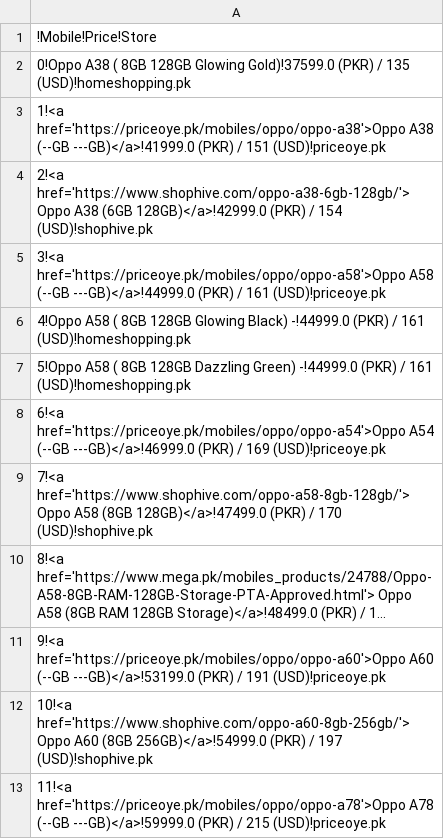
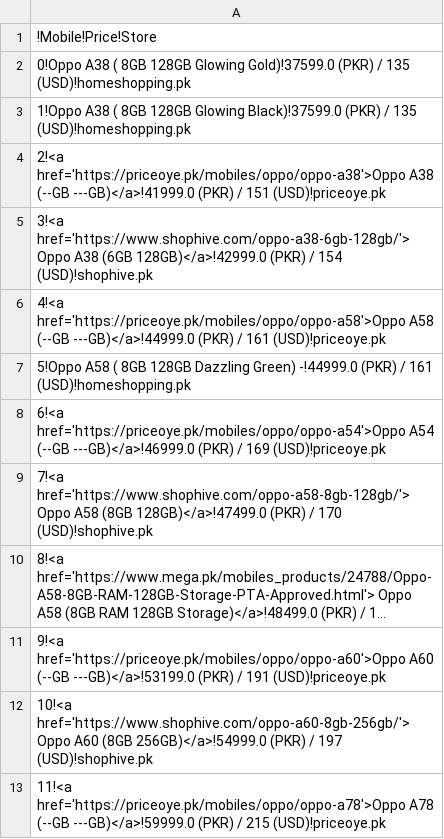
Before and after one commit to maliksuhail/mobileprices, a CSV file: assets/oppo/oppo.csv, drawn as a sheet; only a part is shown; long unchanged cells end in ….

```diff
--- a/assets/oppo/oppo.csv
+++ b/assets/oppo/oppo.csv
@@ -2,6 +2,6 @@
 0!Oppo A38 ( 8GB 128GB Glowing Gold)!37599.0 (PKR) / 135 (USD)!homeshopping.pk
-1!<a href='https://priceoye.pk/mobiles/oppo/oppo-a38'>Oppo A38 (--GB ---GB)</a>!41999.0 (PKR) / 151 (USD)!priceoye.pk
-2!<a href='https://www.shophive.com/oppo-a38-6gb-128gb/'> Oppo A38 (6GB 128GB)</a>!42999.0 (PKR) / 154 (USD)!shophive.pk
-3!<a href='https://priceoye.pk/mobiles/oppo/oppo-a58'>Oppo A58 (--GB ---GB)</a>!44999.0 (PKR) / 161 (USD)!priceoye.pk
-4!Oppo A58 ( 8GB 128GB Glowing Black) -!44999.0 (PKR) / 161 (USD)!homeshopping.pk
+1!Oppo A38 ( 8GB 128GB Glowing Black)!37599.0 (PKR) / 135 (USD)!homeshopping.pk
+2!<a href='https://priceoye.pk/mobiles/oppo/oppo-a38'>Oppo A38 (--GB ---GB)</a>!41999.0 (PKR) / 151 (USD)!priceoye.pk
+3!<a href='https://www.shophive.com/oppo-a38-6gb-128gb/'> Oppo A38 (6GB 128GB)</a>!42999.0 (PKR) / 154 (USD)!shophive.pk
+4!<a href='https://priceoye.pk/mobiles/oppo/oppo-a58'>Oppo A58 (--GB ---GB)</a>!44999.0 (PKR) / 161 (USD)!priceoye.pk
 5!Oppo A58 ( 8GB 128GB Dazzling Green) -!44999.0 (PKR) / 161 (USD)!homeshopping.pk
```
Also changed, not shown: assets/apple/apple.csv, assets/honor/honor.csv, 52 other files.
